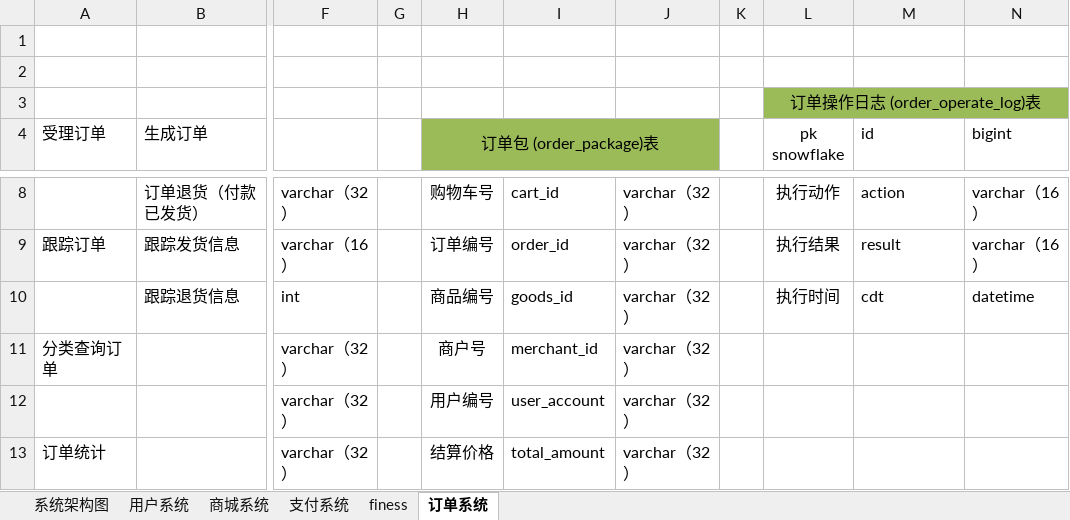
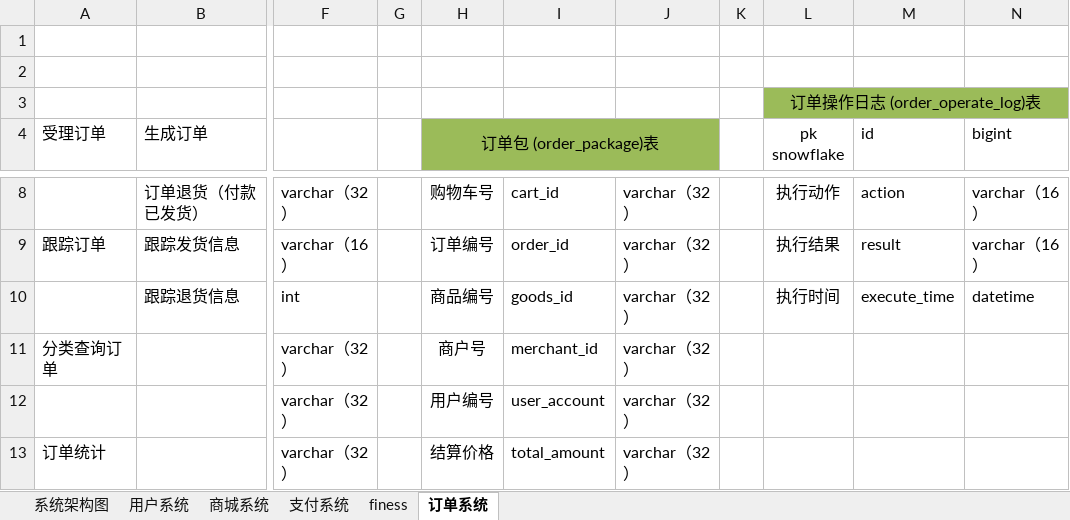
Before and after one commit to micezhao/fit-eat, an Excel workbook: document/数据库设计/数据库设计.xlsx, sheet 订单系统, drawn as a sheet; only a part is shown, gaps mark what is left out; values as stored, in another font and other column widths than the file's, no borders; the diff names each change by its address in the sheet, - before the commit and + after, or states it on an @@ line.

```diff
--- a/document/数据库设计/数据库设计.xlsx (sheet 订单系统)
+++ b/document/数据库设计/数据库设计.xlsx (sheet 订单系统)
-M10 (id): cdt
+M10 (id): execute_time
```
Also changed, not shown: 15 other files.
